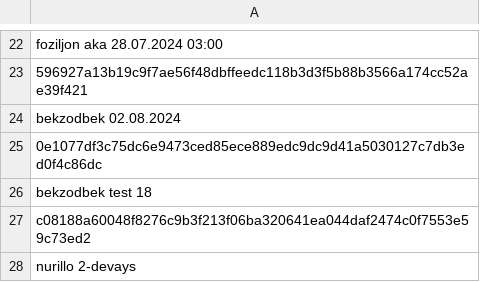
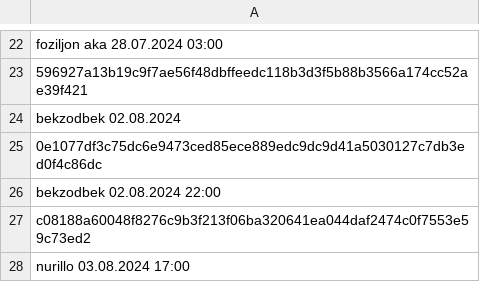
Before and after one commit to Enshteyn40/crdevice, a CSV file: dovudxon.csv, drawn as a sheet; only a part is shown, gaps mark what is left out.

Commit message:
Update dovudxon.csv

```diff
--- a/dovudxon.csv
+++ b/dovudxon.csv
@@ -25,4 +25,4 @@ bekzodbek 02.08.2024
 0e1077df3c75dc6e9473ced85ece889edc9dc9d41a5030127c7db3ed0f4c86dc
-bekzodbek  test 18
+bekzodbek 02.08.2024 22:00
 c08188a60048f8276c9b3f213f06ba320641ea044daf2474c0f7553e59c73ed2
-nurillo 2-devays
+nurillo 03.08.2024 17:00
```
